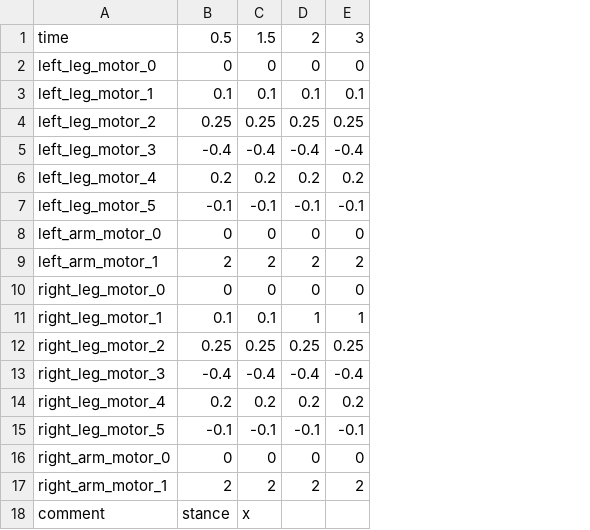
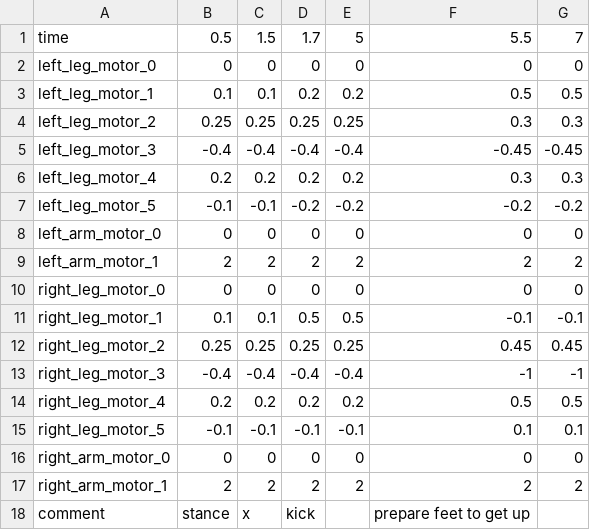
Before and after one commit to utra-robosoccer/soccerbot, a CSV file: soccer_trajectories/trajectories/sidekick.csv, drawn as a sheet; the diff names each change by its address in the sheet, - before the commit and + after, or states it on an @@ line.

Commit message:
sidekick works, robot gets to a nice position to get up to standing stance. Not quite done
Former-commit-id: feebce677197c71892e85048ffc26b0246e7fd6a [formerly 2368a1b1bf13ff28303bc21254c1c275f2f1d867]
Former-commit-id: 0b1cbfd8f8ef832ff35c56954d470bded6478475

```diff
--- a/soccer_trajectories/trajectories/sidekick.csv
+++ b/soccer_trajectories/trajectories/sidekick.csv
+column F, rows 1-18: 5.5 | 0 | 0.5 | 0.3 | -0.45 | 0.3 | -0.2 | 0 | 2 | 0 | -0.1 | 0.45 | -1 | 0.5 | 0.1 | 0 | 2 | prepare feet to get up
+column G, rows 1-17: 7 | 0 | 0.5 | 0.3 | -0.45 | 0.3 | -0.2 | 0 | 2 | 0 | -0.1 | 0.45 | -1 | 0.5 | 0.1 | 0 | 2
-D1: 2
+D1: 1.7
-E1: 3
+E1: 5
-D3: 0.1
+D3: 0.2
-E3: 0.1
+E3: 0.2
-D7: -0.1
+D7: -0.2
-E7: -0.1
+E7: -0.2
-D11: 1
+D11: 0.5
-E11: 1
+E11: 0.5
-D18: (empty)
+D18: kick
```
